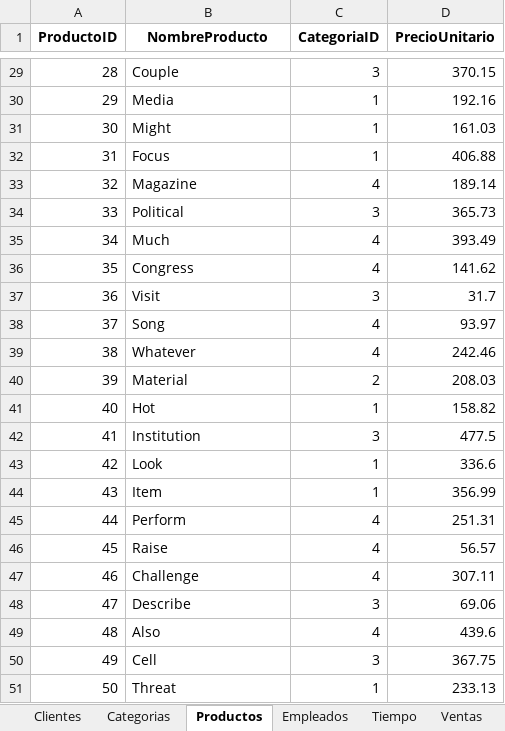
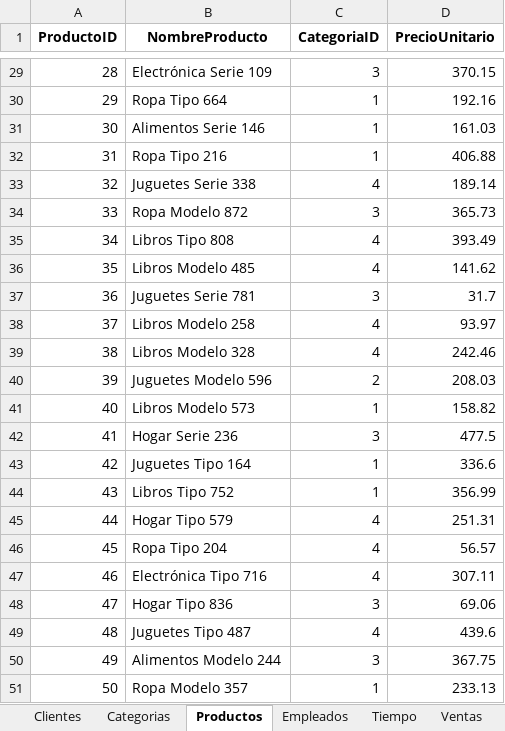
Before and after one commit to EnriqRP/PowerBI, an Excel workbook: 05 - FicherosInforme/01InformeVentas/01InformeVentas.xlsx, sheet Productos, drawn as a sheet; only a part is shown, gaps mark what is left out; values as stored, in another font and other column widths than the file's, no borders; the diff covers the shown part only; the diff names each change by its address in the sheet, - before the commit and + after, or states it on an @@ line.

```diff
--- a/05 - FicherosInforme/01InformeVentas/01InformeVentas.xlsx (sheet Productos)
+++ b/05 - FicherosInforme/01InformeVentas/01InformeVentas.xlsx (sheet Productos)
-B29 (NombreProducto): Couple
+B29 (NombreProducto): Electrónica Serie 109
-B30 (NombreProducto): Media
+B30 (NombreProducto): Ropa Tipo 664
-B31 (NombreProducto): Might
+B31 (NombreProducto): Alimentos Serie 146
-B32 (NombreProducto): Focus
+B32 (NombreProducto): Ropa Tipo 216
-B33 (NombreProducto): Magazine
+B33 (NombreProducto): Juguetes Serie 338
-B34 (NombreProducto): Political
+B34 (NombreProducto): Ropa Modelo 872
-B35 (NombreProducto): Much
+B35 (NombreProducto): Libros Tipo 808
-B36 (NombreProducto): Congress
+B36 (NombreProducto): Libros Modelo 485
-B37 (NombreProducto): Visit
+B37 (NombreProducto): Juguetes Serie 781
-B38 (NombreProducto): Song
+B38 (NombreProducto): Libros Modelo 258
-B39 (NombreProducto): Whatever
+B39 (NombreProducto): Libros Modelo 328
-B40 (NombreProducto): Material
+B40 (NombreProducto): Juguetes Modelo 596
-B41 (NombreProducto): Hot
+B41 (NombreProducto): Libros Modelo 573
-B42 (NombreProducto): Institution
+B42 (NombreProducto): Hogar Serie 236
-B43 (NombreProducto): Look
+B43 (NombreProducto): Juguetes Tipo 164
-B44 (NombreProducto): Item
+B44 (NombreProducto): Libros Tipo 752
-B45 (NombreProducto): Perform
+B45 (NombreProducto): Hogar Tipo 579
-B46 (NombreProducto): Raise
+B46 (NombreProducto): Ropa Tipo 204
-B47 (NombreProducto): Challenge
+B47 (NombreProducto): Electrónica Tipo 716
-B48 (NombreProducto): Describe
+B48 (NombreProducto): Hogar Tipo 836
-B49 (NombreProducto): Also
+B49 (NombreProducto): Juguetes Tipo 487
-B50 (NombreProducto): Cell
+B50 (NombreProducto): Alimentos Modelo 244
-B51 (NombreProducto): Threat
+B51 (NombreProducto): Ropa Modelo 357
```
Also changed, not shown: 27 edited cells elsewhere in this sheet, sheet Clientes, sheet Categorias.
